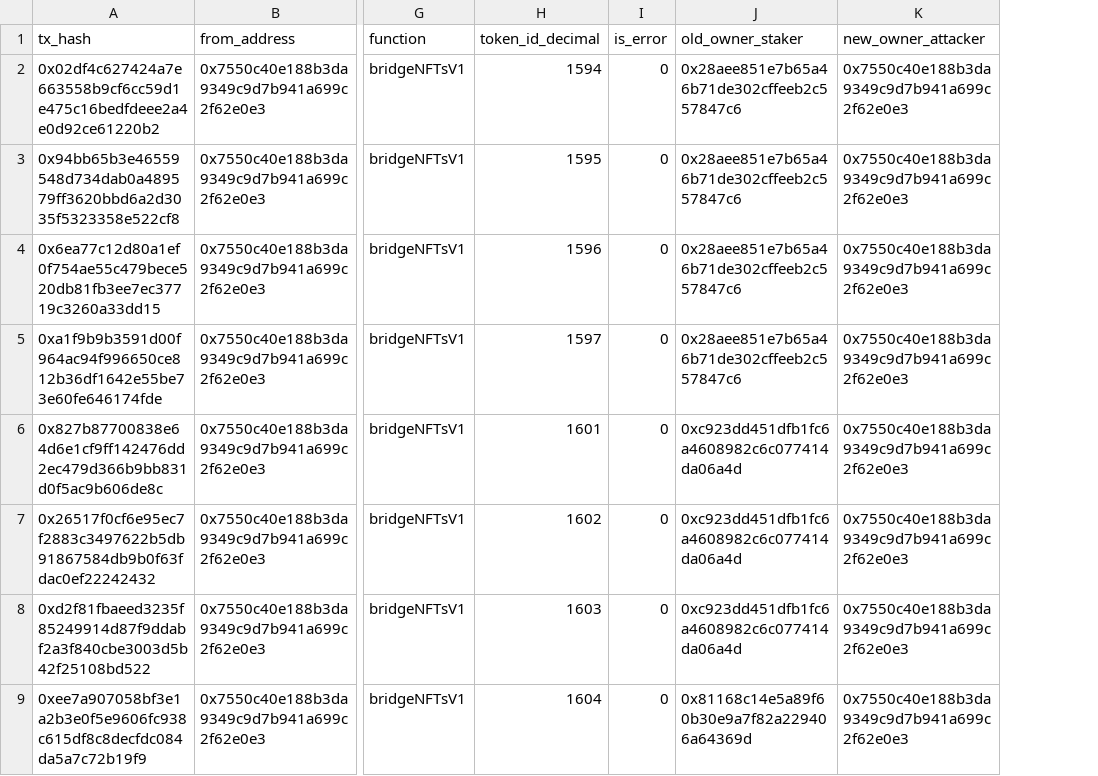
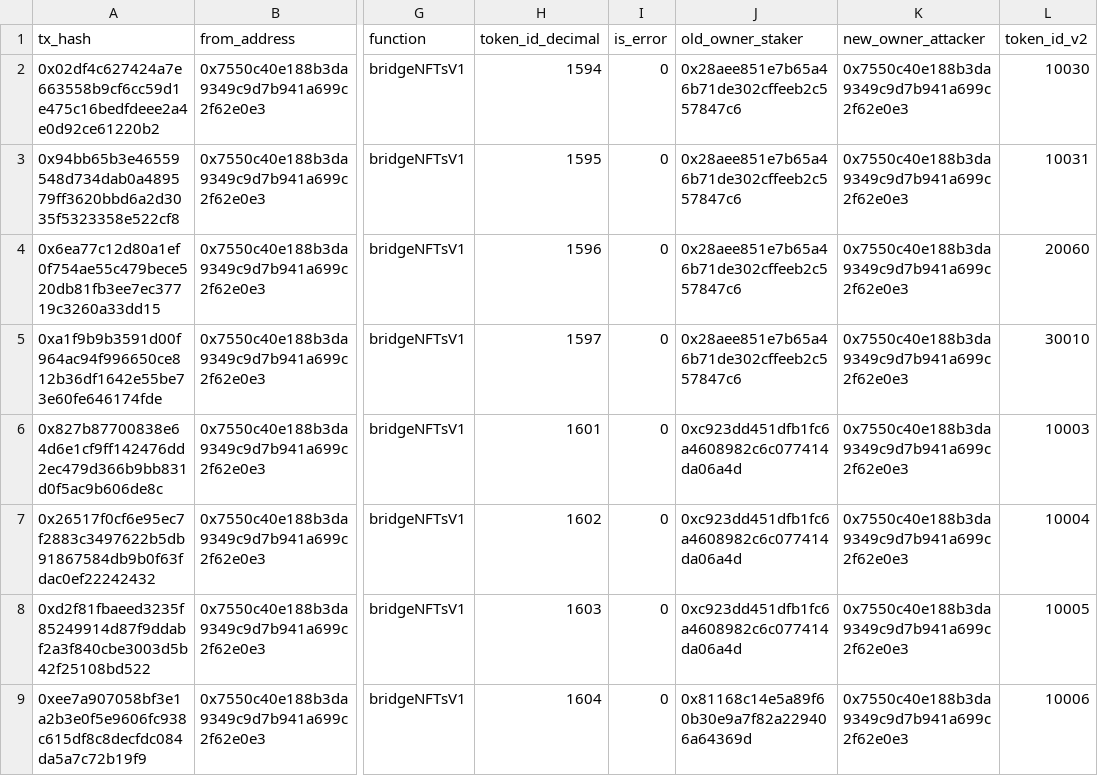
Before and after one commit to teller-protocol/teller-protocol-v1, a CSV file: investigation/bridgeNFTsV1_attack_transactions.csv, drawn as a sheet; only a part is shown, gaps mark what is left out; the diff names each change by its address in the sheet, - before the commit and + after, or states it on an @@ line.

```diff
--- a/investigation/bridgeNFTsV1_attack_transactions.csv
+++ b/investigation/bridgeNFTsV1_attack_transactions.csv
+column L (token_id_v2), rows 2-9: 10030 | 10031 | 20060 | 30010 | 10003 | 10004 | 10005 | 10006
```
Also changed, not shown: 4 other files.
